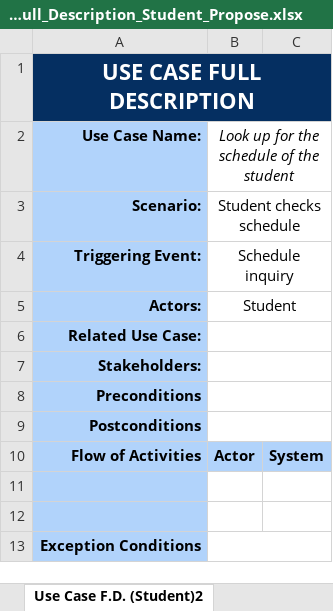
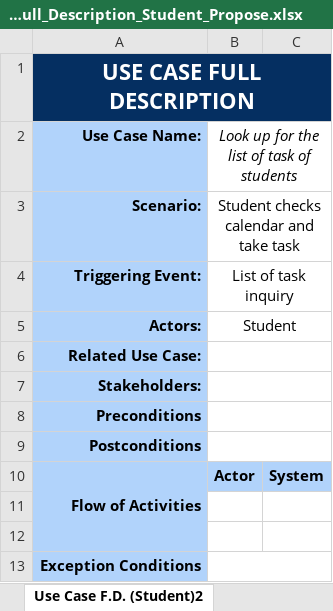
Before and after one commit to seans888/Project---LSC-2, an Excel workbook: Documentation/MSYSADD1/PROPOSE/Use_Case_Full_Description_Student_Propose.xlsx, sheet Use Case F.D. (Student)2, drawn as a sheet; values as stored, in another font and other column widths than the file's, no borders; the diff names each change by its address in the sheet, - before the commit and + after, or states it on an @@ line.

```diff
--- a/Documentation/MSYSADD1/PROPOSE/Use_Case_Full_Description_Student_Propose.xlsx (sheet Use Case F.D. (Student)2)
+++ b/Documentation/MSYSADD1/PROPOSE/Use_Case_Full_Description_Student_Propose.xlsx (sheet Use Case F.D. (Student)2)
-B2: Look up for the schedule of the student
+B2: Look up for the list of task of students
-B3: Student checks schedule
+B3: Student checks calendar and take task
-B4: Schedule inquiry
+B4: List of task inquiry
+A10:A12 merged
```
Also changed, not shown: sheet Use Case F.D. (Student)1, sheet Use Case F.D. (Student)3, sheet Use Case F.D. (Student)4, sheet Use Case F.D. (Student)5, other sheet tabs.
